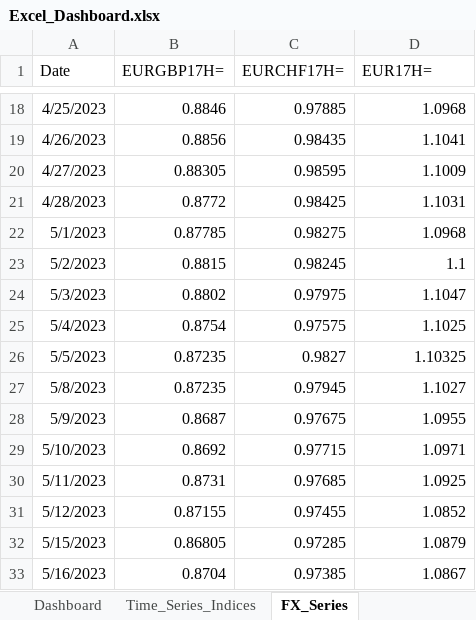
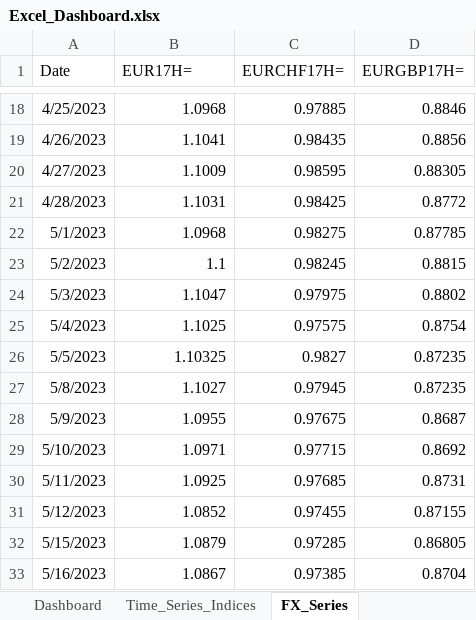
Before and after one commit to lucababbi/Weekly_Snapshot, an Excel workbook: Dashboard/Excel_Dashboard.xlsx, sheet FX_Series, drawn as a sheet; only a part is shown, gaps mark what is left out; values as stored, in another font and other column widths than the file's, no borders; the diff covers the shown part only; the diff names each change by its address in the sheet, - before the commit and + after, or states it on an @@ line.

```diff
--- a/Dashboard/Excel_Dashboard.xlsx (sheet FX_Series)
+++ b/Dashboard/Excel_Dashboard.xlsx (sheet FX_Series)
-B1: EURGBP17H=
+B1: EUR17H=
-D1: EUR17H=
+D1: EURGBP17H=
-B18 (EUR17H=): 0.8846
+B18 (EUR17H=): 1.0968
-D18 (EURGBP17H=): 1.0968
+D18 (EURGBP17H=): 0.8846
-B19 (EUR17H=): 0.8856
+B19 (EUR17H=): 1.1041
-D19 (EURGBP17H=): 1.1041
+D19 (EURGBP17H=): 0.8856
-B20 (EUR17H=): 0.88305
+B20 (EUR17H=): 1.1009
-D20 (EURGBP17H=): 1.1009
+D20 (EURGBP17H=): 0.88305
-B21 (EUR17H=): 0.8772
+B21 (EUR17H=): 1.1031
-D21 (EURGBP17H=): 1.1031
+D21 (EURGBP17H=): 0.8772
-B22 (EUR17H=): 0.87785
+B22 (EUR17H=): 1.0968
-D22 (EURGBP17H=): 1.0968
+D22 (EURGBP17H=): 0.87785
-B23 (EUR17H=): 0.8815
+B23 (EUR17H=): 1.1
-D23 (EURGBP17H=): 1.1
+D23 (EURGBP17H=): 0.8815
-B24 (EUR17H=): 0.8802
+B24 (EUR17H=): 1.1047
-D24 (EURGBP17H=): 1.1047
+D24 (EURGBP17H=): 0.8802
-B25 (EUR17H=): 0.8754
+B25 (EUR17H=): 1.1025
-D25 (EURGBP17H=): 1.1025
+D25 (EURGBP17H=): 0.8754
-B26 (EUR17H=): 0.87235
+B26 (EUR17H=): 1.10325
-D26 (EURGBP17H=): 1.10325
+D26 (EURGBP17H=): 0.87235
-B27 (EUR17H=): 0.87235
+B27 (EUR17H=): 1.1027
-D27 (EURGBP17H=): 1.1027
+D27 (EURGBP17H=): 0.87235
-B28 (EUR17H=): 0.8687
+B28 (EUR17H=): 1.0955
-D28 (EURGBP17H=): 1.0955
+D28 (EURGBP17H=): 0.8687
-B29 (EUR17H=): 0.8692
+B29 (EUR17H=): 1.0971
-D29 (EURGBP17H=): 1.0971
+D29 (EURGBP17H=): 0.8692
-B30 (EUR17H=): 0.8731
+B30 (EUR17H=): 1.0925
-D30 (EURGBP17H=): 1.0925
+D30 (EURGBP17H=): 0.8731
-B31 (EUR17H=): 0.87155
+B31 (EUR17H=): 1.0852
-D31 (EURGBP17H=): 1.0852
+D31 (EURGBP17H=): 0.87155
-B32 (EUR17H=): 0.86805
+B32 (EUR17H=): 1.0879
-D32 (EURGBP17H=): 1.0879
+D32 (EURGBP17H=): 0.86805
-B33 (EUR17H=): 0.8704
+B33 (EUR17H=): 1.0867
-D33 (EURGBP17H=): 1.0867
+D33 (EURGBP17H=): 0.8704
```
Also changed, not shown: 1538 edited cells elsewhere in this sheet, sheet Time_Series_Indices, sheet 1M_Time_Series_FX, sheet Annual_Returns_Indices, sheet Dashboard, sheet 1M_Time_Series_Indices, sheet Annual_Returns_FX, charts or pictures, 3 other files.
